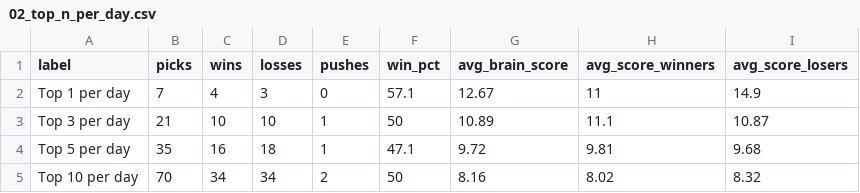
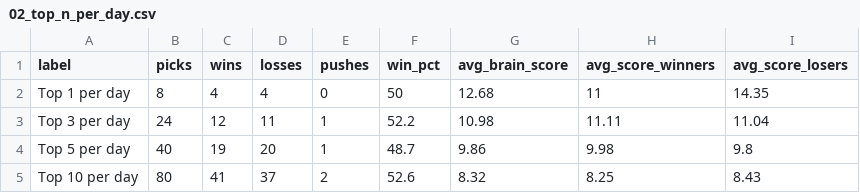
Before and after one commit to CameronBroussard6/cbb-site, a CSV file: data/02_top_n_per_day.csv, drawn as a sheet.

```diff
--- a/data/02_top_n_per_day.csv
+++ b/data/02_top_n_per_day.csv
@@ -1,5 +1,5 @@
 label,picks,wins,losses,pushes,win_pct,avg_brain_score,avg_score_winners,avg_score_losers
-Top 1 per day,7,4,3,0,57.1,12.67,11,14.9
-Top 3 per day,21,10,10,1,50,10.89,11.1,10.87
-Top 5 per day,35,16,18,1,47.1,9.72,9.81,9.68
-Top 10 per day,70,34,34,2,50,8.16,8.02,8.32
+Top 1 per day,8,4,4,0,50,12.68,11,14.35
+Top 3 per day,24,12,11,1,52.2,10.98,11.11,11.04
+Top 5 per day,40,19,20,1,48.7,9.86,9.98,9.8
+Top 10 per day,80,41,37,2,52.6,8.32,8.25,8.43
```
Also changed, not shown: data/03_brain_score_tiers.csv, data/04_edge_pts_buckets.csv, 21 other files.
